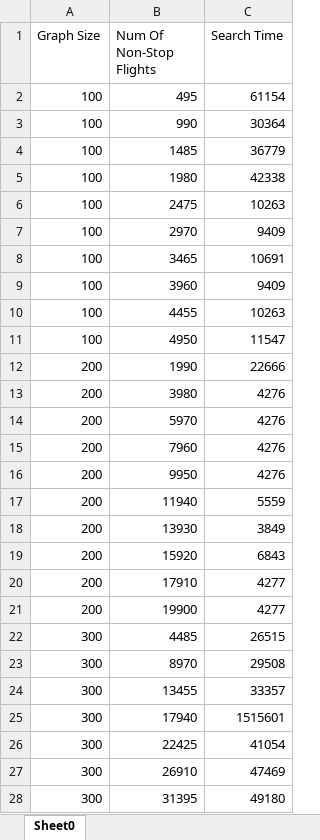
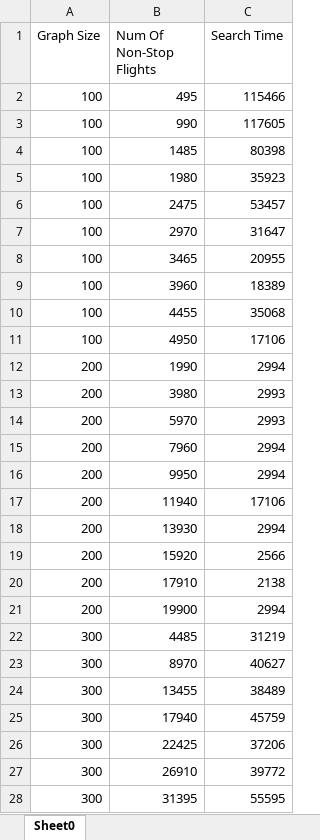
Before and after one commit to Kenrick96/FlightScanner, an Excel workbook: DFS Results.xlsx, sheet Sheet0, drawn as a sheet; only a part is shown; values as stored, in another font and other column widths than the file's, no borders; the diff covers the shown part only; the diff names each change by its address in the sheet, - before the commit and + after, or states it on an @@ line.

```diff
--- a/DFS Results.xlsx (sheet Sheet0)
+++ b/DFS Results.xlsx (sheet Sheet0)
-C2 (Search Time): 61154
+C2 (Search Time): 115466
-C3 (Search Time): 30364
+C3 (Search Time): 117605
-C4 (Search Time): 36779
+C4 (Search Time): 80398
-C5 (Search Time): 42338
+C5 (Search Time): 35923
-C6 (Search Time): 10263
+C6 (Search Time): 53457
-C7 (Search Time): 9409
+C7 (Search Time): 31647
-C8 (Search Time): 10691
+C8 (Search Time): 20955
-C9 (Search Time): 9409
+C9 (Search Time): 18389
-C10 (Search Time): 10263
+C10 (Search Time): 35068
-C11 (Search Time): 11547
+C11 (Search Time): 17106
-C12 (Search Time): 22666
+C12 (Search Time): 2994
-C13:C14 (Search Time): 4276
+C13:C14 (Search Time): 2993
-C15:C16 (Search Time): 4276
+C15:C16 (Search Time): 2994
-C17 (Search Time): 5559
+C17 (Search Time): 17106
-C18 (Search Time): 3849
+C18 (Search Time): 2994
-C19 (Search Time): 6843
+C19 (Search Time): 2566
-C20 (Search Time): 4277
+C20 (Search Time): 2138
-C21 (Search Time): 4277
+C21 (Search Time): 2994
-C22 (Search Time): 26515
+C22 (Search Time): 31219
-C23 (Search Time): 29508
+C23 (Search Time): 40627
-C24 (Search Time): 33357
+C24 (Search Time): 38489
-C25 (Search Time): 1515601
+C25 (Search Time): 45759
-C26 (Search Time): 41054
+C26 (Search Time): 37206
-C27 (Search Time): 47469
+C27 (Search Time): 39772
-C28 (Search Time): 49180
+C28 (Search Time): 55595
```
Also changed, not shown: 73 edited cells elsewhere in this sheet, BFS Results.xlsx, 1 other file.
